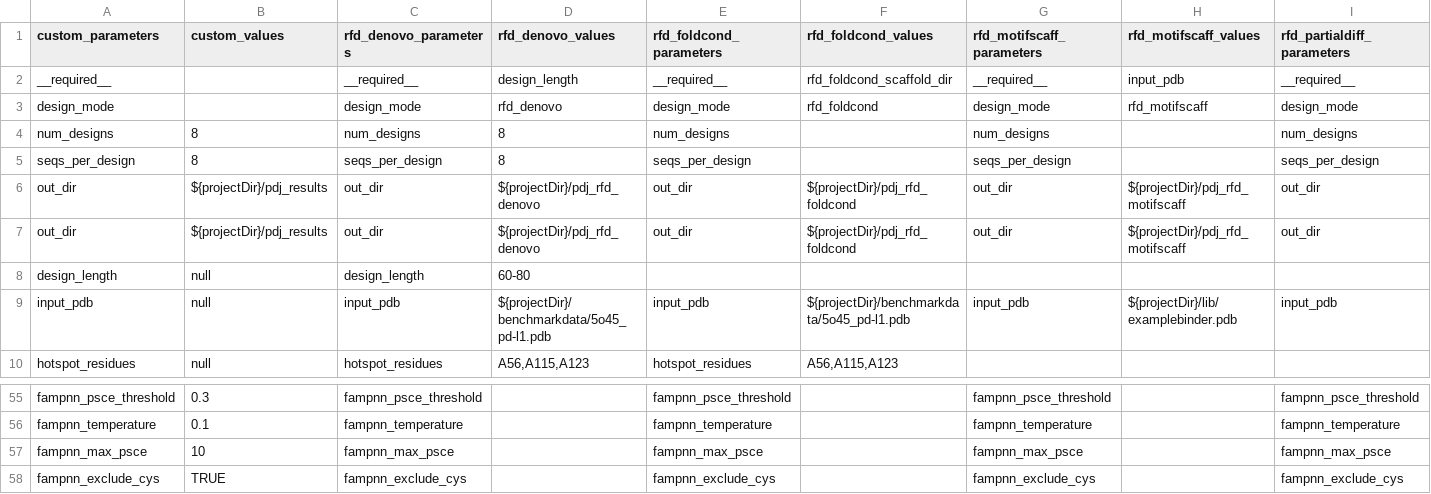
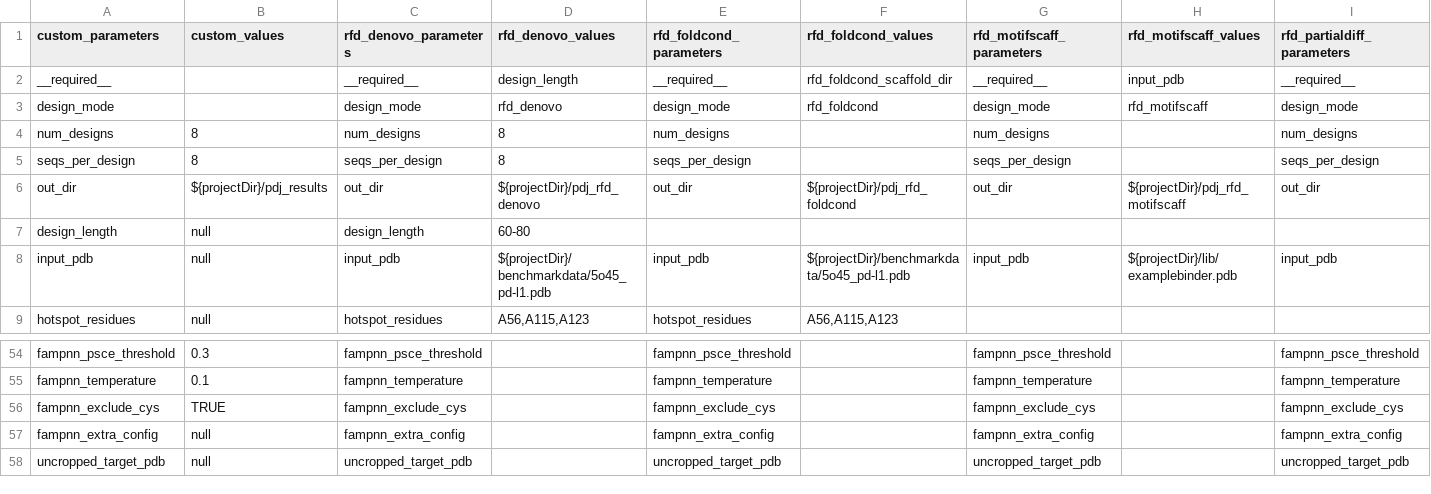
Before and after one commit to JoshuaMHardy/proteindj, a CSV file: schemas/mode_parameters.csv, drawn as a sheet; only a part is shown, gaps mark what is left out; the shorter side is filled out with more unchanged rows; rows hold the shown columns only; the diff names each change by its address in the sheet, - before the commit and + after, or states it on an @@ line.

Commit message:
fix duplicate fampnn score row

```diff
--- a/schemas/mode_parameters.csv
+++ b/schemas/mode_parameters.csv
-row 7: out_dir | ${projectDir}/pdj_results | out_dir | ${projectDir}/pdj_rfd_denovo | out_dir | ${projectDir}/pdj_rfd_foldcond | out_dir | ${projectDir}/pdj_rfd_motifscaff | out_dir
-row 57: fampnn_max_psce | 10 | fampnn_max_psce |  | fampnn_max_psce |  | fampnn_max_psce |  | fampnn_max_psce
```
